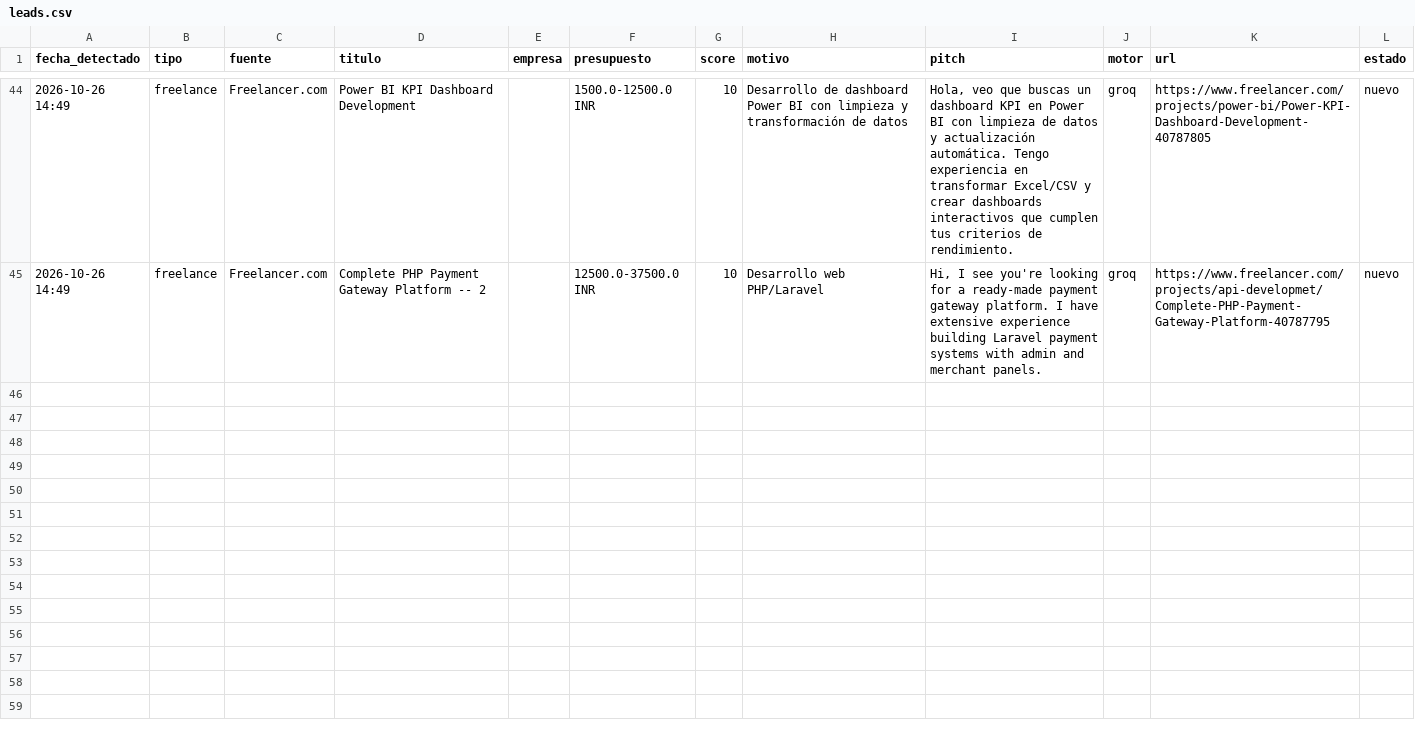
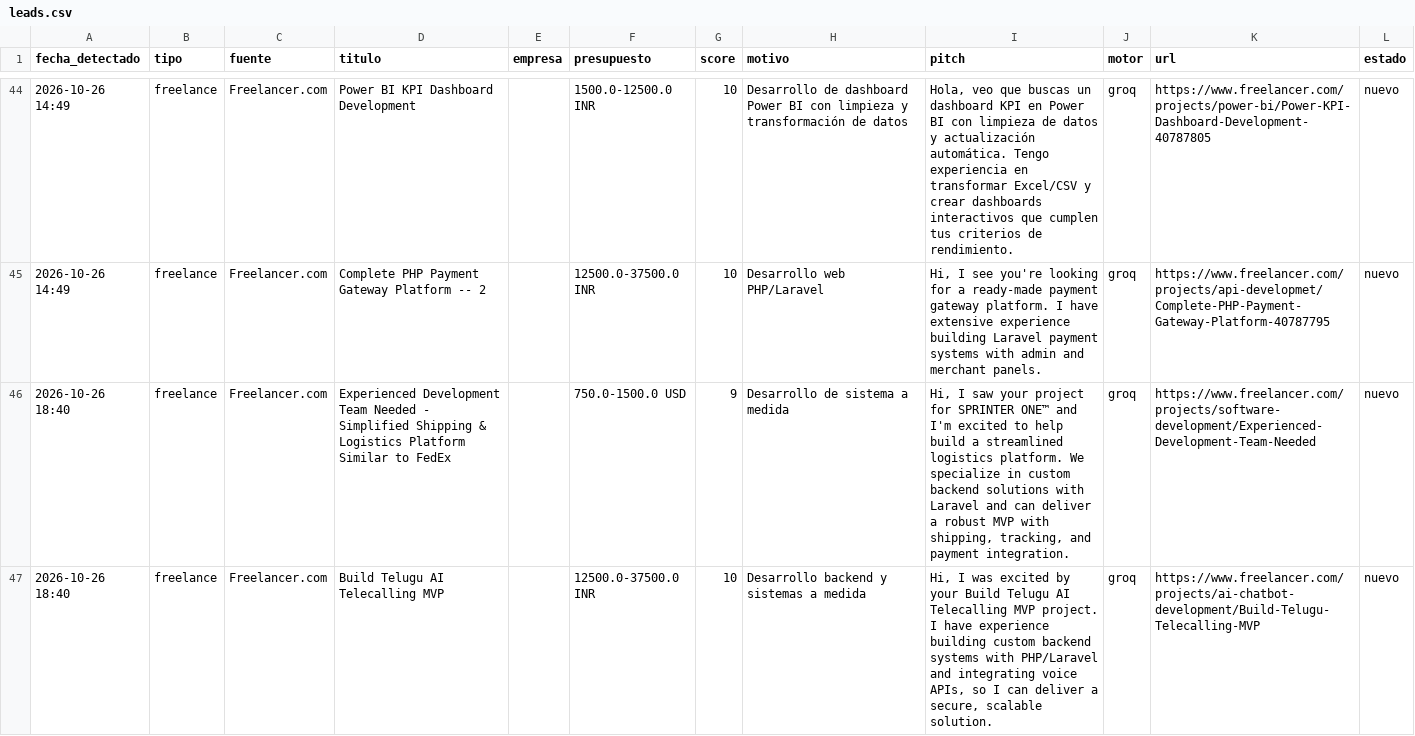
Before and after one commit to xSebasLV/grokandtele, a CSV file: data/leads.csv, drawn as a sheet; only a part is shown, gaps mark what is left out; the diff covers the shown part only; the diff names each change by its address in the sheet, - before the commit and + after, or states it on an @@ line.

```diff
--- a/data/leads.csv
+++ b/data/leads.csv
+row 46: 2026-10-26 18:40 | freelance | Freelancer.com | Experienced Development Team Needed - Simplified Shipping & Logistics Platform Similar to FedEx |  | 750.0-1500.0 USD | 9 | Desarrollo de sistema a medida | Hi, I saw your project for SPRINTER ONE™ and I'm excited to help build a streamlined logistics platform. We specialize in custom backend solutions with Laravel and can deliver a robust MVP with shipping, tracking, and payment integration. | groq | https://www.freelancer.com/projects/software-development/Experienced-Development-Team-Needed | nuevo
+row 47: 2026-10-26 18:40 | freelance | Freelancer.com | Build Telugu AI Telecalling MVP |  | 12500.0-37500.0 INR | 10 | Desarrollo backend y sistemas a medida | Hi, I was excited by your Build Telugu AI Telecalling MVP project. I have experience building custom backend systems with PHP/Laravel and integrating voice APIs, so I can deliver a secure, scalable solution. | groq | https://www.freelancer.com/projects/ai-chatbot-development/Build-Telugu-Telecalling-MVP | nuevo
```
Also changed, not shown: 3 added rows elsewhere in this file, 1 other file.
